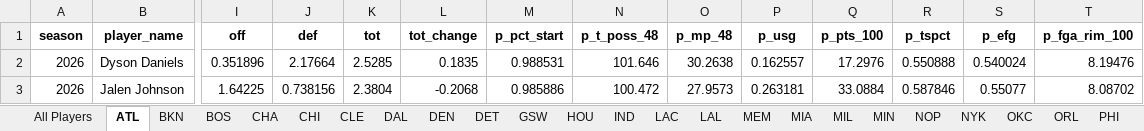
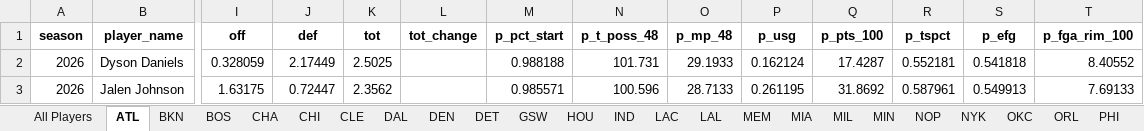
Before and after one commit to JadenDabreo/PlayerValue, an Excel workbook: EPM_stats/epm_players_by_team_[2026].xlsx, sheet ATL, drawn as a sheet; only a part is shown, gaps mark what is left out; values as stored, in another font and other column widths than the file's, no borders; the diff covers the shown part only; the diff names each change by its address in the sheet, - before the commit and + after, or states it on an @@ line.

```diff
--- a/EPM_stats/epm_players_by_team_[2026].xlsx (sheet ATL)
+++ b/EPM_stats/epm_players_by_team_[2026].xlsx (sheet ATL)
-I2 (off): 0.351896
+I2 (off): 0.328059
-J2 (def): 2.17664
+J2 (def): 2.17449
-K2 (tot): 2.5285
+K2 (tot): 2.5025
-L2 (tot_change): 0.1835
+L2 (tot_change): (empty)
-M2 (p_pct_start): 0.988531
+M2 (p_pct_start): 0.988188
-N2 (p_t_poss_48): 101.646
+N2 (p_t_poss_48): 101.731
-O2 (p_mp_48): 30.2638
+O2 (p_mp_48): 29.1933
-P2 (p_usg): 0.162557
+P2 (p_usg): 0.162124
-Q2 (p_pts_100): 17.2976
+Q2 (p_pts_100): 17.4287
-R2 (p_tspct): 0.550888
+R2 (p_tspct): 0.552181
-S2 (p_efg): 0.540024
+S2 (p_efg): 0.541818
-T2 (p_fga_rim_100): 8.19476
+T2 (p_fga_rim_100): 8.40552
-I3 (off): 1.64225
+I3 (off): 1.63175
-J3 (def): 0.738156
+J3 (def): 0.72447
-K3 (tot): 2.3804
+K3 (tot): 2.3562
-L3 (tot_change): -0.2068
+L3 (tot_change): (empty)
-M3 (p_pct_start): 0.985886
+M3 (p_pct_start): 0.985571
-N3 (p_t_poss_48): 100.472
+N3 (p_t_poss_48): 100.596
-O3 (p_mp_48): 27.9573
+O3 (p_mp_48): 28.7133
-P3 (p_usg): 0.263181
+P3 (p_usg): 0.261195
-Q3 (p_pts_100): 33.0884
+Q3 (p_pts_100): 31.8692
-R3 (p_tspct): 0.587846
+R3 (p_tspct): 0.587961
-S3 (p_efg): 0.55077
+S3 (p_efg): 0.549913
-T3 (p_fga_rim_100): 8.08702
+T3 (p_fga_rim_100): 7.69133
```
Also changed, not shown: 2 added rows, 1 removed row and 1475 edited cells elsewhere in this sheet, sheet All Players, sheet WAS, sheet PHI, sheet CLE, sheet CHA, sheet DAL, 24 more sheets, Contracts/basketball_reference_contracts_with_teams.xlsx, Measurements/player_measurements_2026.xlsx, 5 other files.
